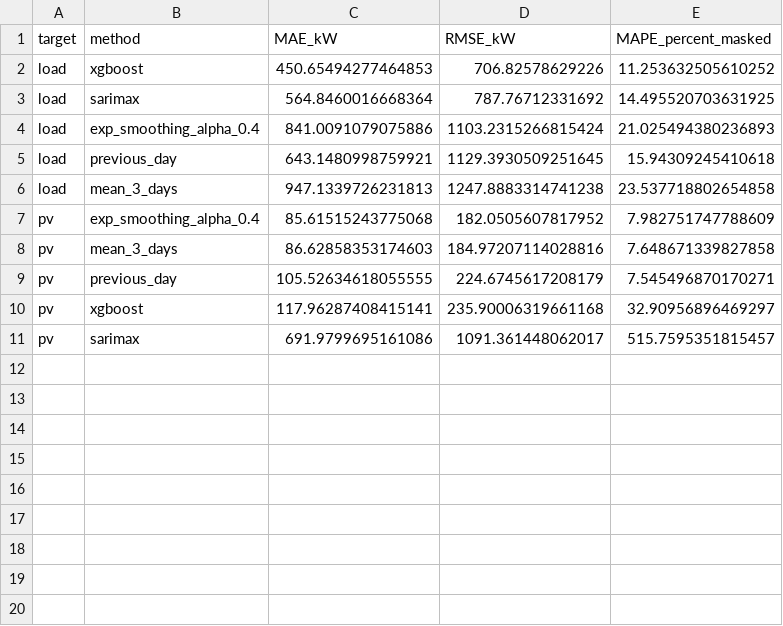
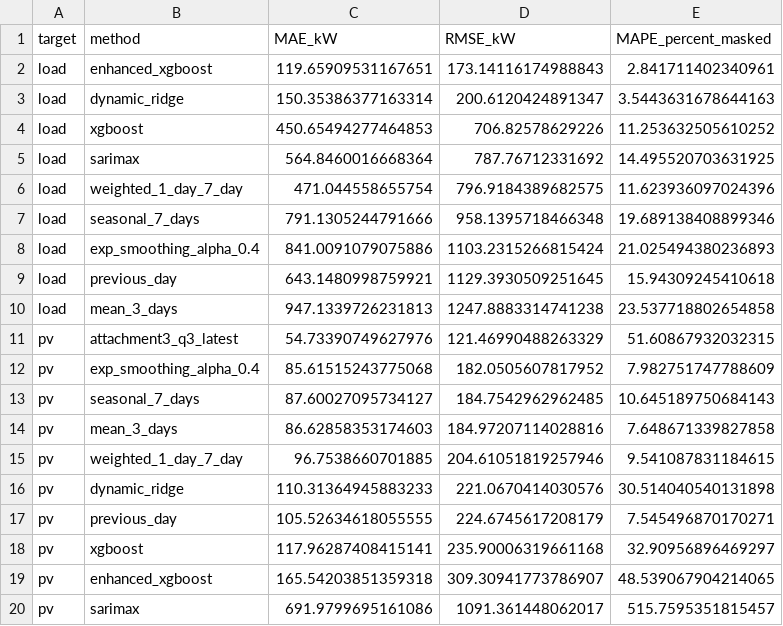
Before and after one commit to 3220809884/xilihutu_ccc, a CSV file: 问题2/结果/forecast_model_metrics.csv, drawn as a sheet; the diff names each change by its address in the sheet, - before the commit and + after, or states it on an @@ line.

```diff
--- a/问题2/结果/forecast_model_metrics.csv
+++ b/问题2/结果/forecast_model_metrics.csv
+row 2: load | enhanced_xgboost | 119.65909531167651 | 173.14116174988843 | 2.841711402340961
+row 3: load | dynamic_ridge | 150.35386377163314 | 200.6120424891347 | 3.5443631678644163
+row 6: load | weighted_1_day_7_day | 471.044558655754 | 796.9184389682575 | 11.623936097024396
+row 7: load | seasonal_7_days | 791.1305244791666 | 958.1395718466348 | 19.689138408899346
+row 11: pv | attachment3_q3_latest | 54.73390749627976 | 121.46990488263329 | 51.60867932032315
+row 13: pv | seasonal_7_days | 87.60027095734127 | 184.7542962962485 | 10.645189750684143
+row 15: pv | weighted_1_day_7_day | 96.7538660701885 | 204.61051819257946 | 9.541087831184615
+row 16: pv | dynamic_ridge | 110.31364945883233 | 221.0670414030576 | 30.514040540131898
+row 19: pv | enhanced_xgboost | 165.54203851359318 | 309.30941773786907 | 48.539067904214065
```
Also changed, not shown: 6 other files.
